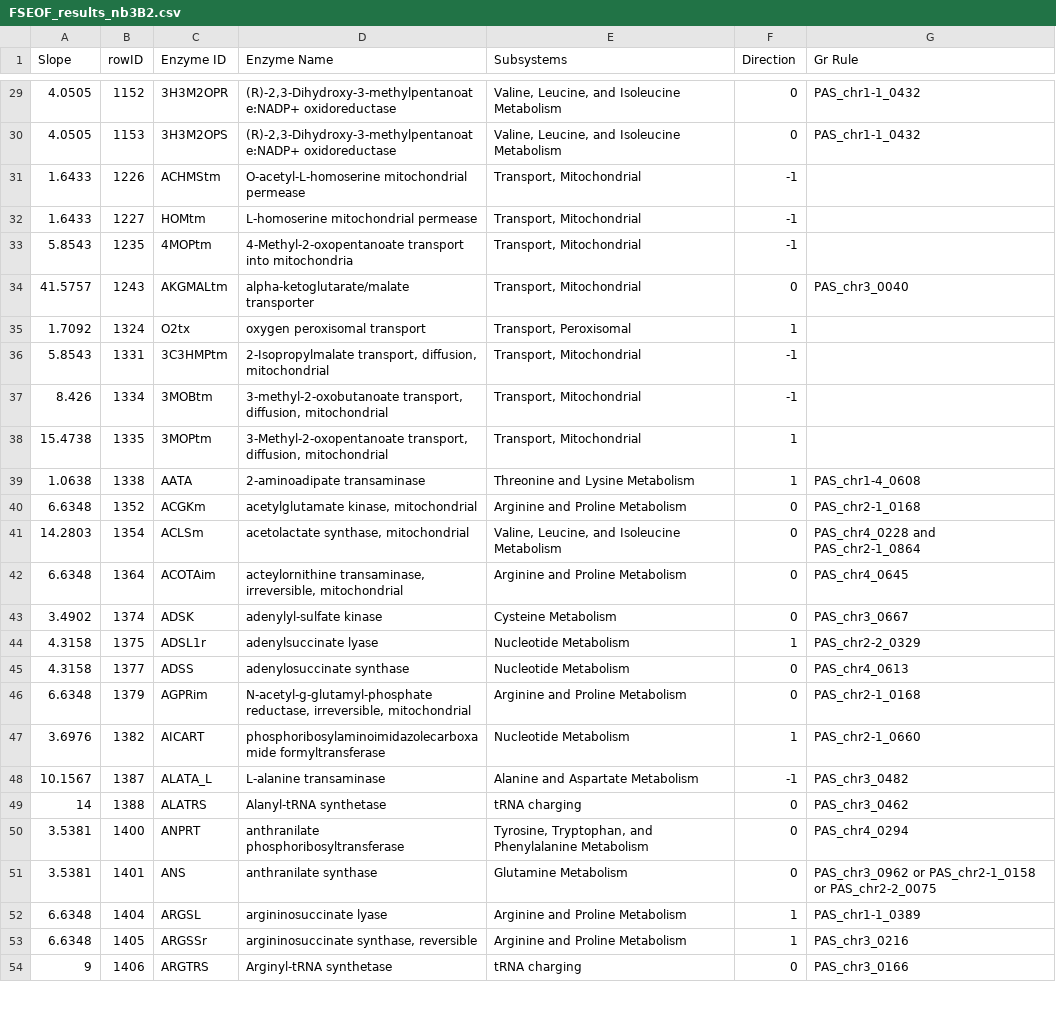
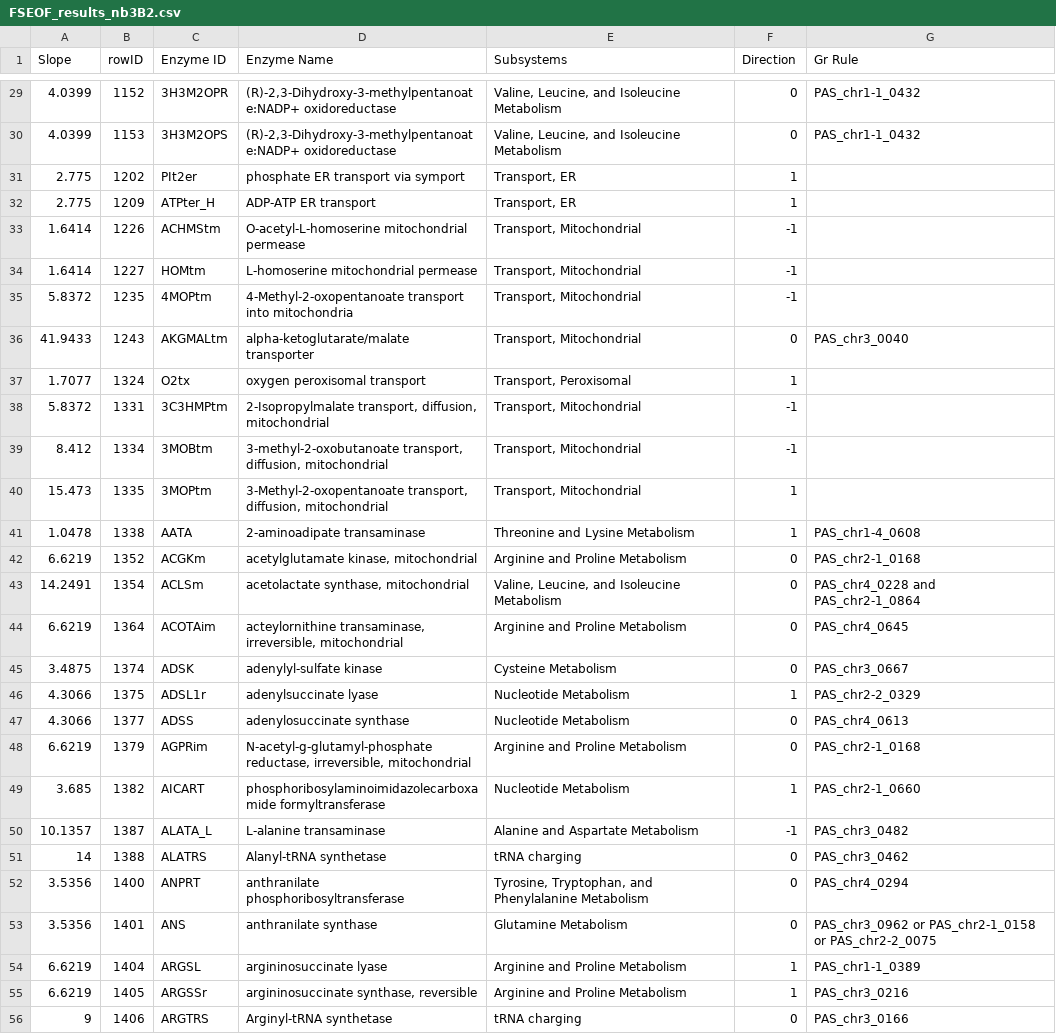
Before and after one commit to RaghavAcharya/kphaffii-metabolic-bottlenecks, a CSV file: matlab/scripts/02_common_target_identification/FSEOF_results_nb3B2.csv, drawn as a sheet; only a part is shown, gaps mark what is left out; the diff covers the shown part only.

```diff
--- a/matlab/scripts/02_common_target_identification/FSEOF_results_nb3B2.csv
+++ b/matlab/scripts/02_common_target_identification/FSEOF_results_nb3B2.csv
@@ -29,26 +29,28 @@ Slope	rowID	Enzyme ID	Enzyme Name	Subsystems	Direction	Gr Rule
-4.0505	1152	3H3M2OPR	(R)-2,3-Dihydroxy-3-methylpentanoate:NADP+ oxidoreductase	Valine, Leucine, and Isoleucine Metabolism	0	PAS_chr1-1_0432
-4.0505	1153	3H3M2OPS	(R)-2,3-Dihydroxy-3-methylpentanoate:NADP+ oxidoreductase	Valine, Leucine, and Isoleucine Metabolism	0	PAS_chr1-1_0432
-1.6433	1226	ACHMStm	O-acetyl-L-homoserine mitochondrial permease	Transport, Mitochondrial	-1	
-1.6433	1227	HOMtm	L-homoserine mitochondrial permease	Transport, Mitochondrial	-1	
-5.8543	1235	4MOPtm	4-Methyl-2-oxopentanoate transport into mitochondria	Transport, Mitochondrial	-1	
-41.5757	1243	AKGMALtm	alpha-ketoglutarate/malate transporter	Transport, Mitochondrial	0	PAS_chr3_0040
-1.7092	1324	O2tx	oxygen peroxisomal transport	Transport, Peroxisomal	1	
-5.8543	1331	3C3HMPtm	2-Isopropylmalate transport, diffusion, mitochondrial	Transport, Mitochondrial	-1	
-8.426	1334	3MOBtm	3-methyl-2-oxobutanoate transport, diffusion, mitochondrial	Transport, Mitochondrial	-1	
-15.4738	1335	3MOPtm	3-Methyl-2-oxopentanoate transport, diffusion, mitochondrial	Transport, Mitochondrial	1	
-1.0638	1338	AATA	2-aminoadipate transaminase	Threonine and Lysine Metabolism	1	PAS_chr1-4_0608
-6.6348	1352	ACGKm	acetylglutamate kinase, mitochondrial	Arginine and Proline Metabolism	0	PAS_chr2-1_0168
-14.2803	1354	ACLSm	acetolactate synthase, mitochondrial	Valine, Leucine, and Isoleucine Metabolism	0	PAS_chr4_0228 and PAS_chr2-1_0864
-6.6348	1364	ACOTAim	acteylornithine transaminase, irreversible, mitochondrial	Arginine and Proline Metabolism	0	PAS_chr4_0645
-3.4902	1374	ADSK	adenylyl-sulfate kinase	Cysteine Metabolism	0	PAS_chr3_0667
-4.3158	1375	ADSL1r	adenylsuccinate lyase	Nucleotide Metabolism	1	PAS_chr2-2_0329
-4.3158	1377	ADSS	adenylosuccinate synthase	Nucleotide Metabolism	0	PAS_chr4_0613
-6.6348	1379	AGPRim	N-acetyl-g-glutamyl-phosphate reductase, irreversible, mitochondrial	Arginine and Proline Metabolism	0	PAS_chr2-1_0168
-3.6976	1382	AICART	phosphoribosylaminoimidazolecarboxamide formyltransferase	Nucleotide Metabolism	1	PAS_chr2-1_0660
-10.1567	1387	ALATA_L	L-alanine transaminase	Alanine and Aspartate Metabolism	-1	PAS_chr3_0482
+4.0399	1152	3H3M2OPR	(R)-2,3-Dihydroxy-3-methylpentanoate:NADP+ oxidoreductase	Valine, Leucine, and Isoleucine Metabolism	0	PAS_chr1-1_0432
+4.0399	1153	3H3M2OPS	(R)-2,3-Dihydroxy-3-methylpentanoate:NADP+ oxidoreductase	Valine, Leucine, and Isoleucine Metabolism	0	PAS_chr1-1_0432
+2.775	1202	PIt2er	phosphate ER transport via symport	Transport, ER	1	
+2.775	1209	ATPter_H	ADP-ATP ER transport	Transport, ER	1	
+1.6414	1226	ACHMStm	O-acetyl-L-homoserine mitochondrial permease	Transport, Mitochondrial	-1	
+1.6414	1227	HOMtm	L-homoserine mitochondrial permease	Transport, Mitochondrial	-1	
+5.8372	1235	4MOPtm	4-Methyl-2-oxopentanoate transport into mitochondria	Transport, Mitochondrial	-1	
+41.9433	1243	AKGMALtm	alpha-ketoglutarate/malate transporter	Transport, Mitochondrial	0	PAS_chr3_0040
+1.7077	1324	O2tx	oxygen peroxisomal transport	Transport, Peroxisomal	1	
+5.8372	1331	3C3HMPtm	2-Isopropylmalate transport, diffusion, mitochondrial	Transport, Mitochondrial	-1	
+8.412	1334	3MOBtm	3-methyl-2-oxobutanoate transport, diffusion, mitochondrial	Transport, Mitochondrial	-1	
+15.473	1335	3MOPtm	3-Methyl-2-oxopentanoate transport, diffusion, mitochondrial	Transport, Mitochondrial	1	
+1.0478	1338	AATA	2-aminoadipate transaminase	Threonine and Lysine Metabolism	1	PAS_chr1-4_0608
+6.6219	1352	ACGKm	acetylglutamate kinase, mitochondrial	Arginine and Proline Metabolism	0	PAS_chr2-1_0168
+14.2491	1354	ACLSm	acetolactate synthase, mitochondrial	Valine, Leucine, and Isoleucine Metabolism	0	PAS_chr4_0228 and PAS_chr2-1_0864
+6.6219	1364	ACOTAim	acteylornithine transaminase, irreversible, mitochondrial	Arginine and Proline Metabolism	0	PAS_chr4_0645
+3.4875	1374	ADSK	adenylyl-sulfate kinase	Cysteine Metabolism	0	PAS_chr3_0667
+4.3066	1375	ADSL1r	adenylsuccinate lyase	Nucleotide Metabolism	1	PAS_chr2-2_0329
+4.3066	1377	ADSS	adenylosuccinate synthase	Nucleotide Metabolism	0	PAS_chr4_0613
+6.6219	1379	AGPRim	N-acetyl-g-glutamyl-phosphate reductase, irreversible, mitochondrial	Arginine and Proline Metabolism	0	PAS_chr2-1_0168
+3.685	1382	AICART	phosphoribosylaminoimidazolecarboxamide formyltransferase	Nucleotide Metabolism	1	PAS_chr2-1_0660
+10.1357	1387	ALATA_L	L-alanine transaminase	Alanine and Aspartate Metabolism	-1	PAS_chr3_0482
 14	1388	ALATRS	Alanyl-tRNA synthetase	tRNA charging	0	PAS_chr3_0462
-3.5381	1400	ANPRT	anthranilate phosphoribosyltransferase	Tyrosine, Tryptophan, and Phenylalanine Metabolism	0	PAS_chr4_0294
-3.5381	1401	ANS	anthranilate synthase	Glutamine Metabolism	0	PAS_chr3_0962 or PAS_chr2-1_0158 or PAS_chr2-2_0075
-6.6348	1404	ARGSL	argininosuccinate lyase	Arginine and Proline Metabolism	1	PAS_chr1-1_0389
-6.6348	1405	ARGSSr	argininosuccinate synthase, reversible	Arginine and Proline Metabolism	1	PAS_chr3_0216
+3.5356	1400	ANPRT	anthranilate phosphoribosyltransferase	Tyrosine, Tryptophan, and Phenylalanine Metabolism	0	PAS_chr4_0294
+3.5356	1401	ANS	anthranilate synthase	Glutamine Metabolism	0	PAS_chr3_0962 or PAS_chr2-1_0158 or PAS_chr2-2_0075
+6.6219	1404	ARGSL	argininosuccinate lyase	Arginine and Proline Metabolism	1	PAS_chr1-1_0389
+6.6219	1405	ARGSSr	argininosuccinate synthase, reversible	Arginine and Proline Metabolism	1	PAS_chr3_0216
 9	1406	ARGTRS	Arginyl-tRNA synthetase	tRNA charging	0	PAS_chr3_0166
```
Also changed, not shown: 7 added rows and 109 edited cells elsewhere in this file, matlab/scripts/02_common_target_identification/FSEOF_results_HSA.csv, matlab/scripts/02_common_target_identification/FSEOF_results_RBDJ.csv, 3 other files.
